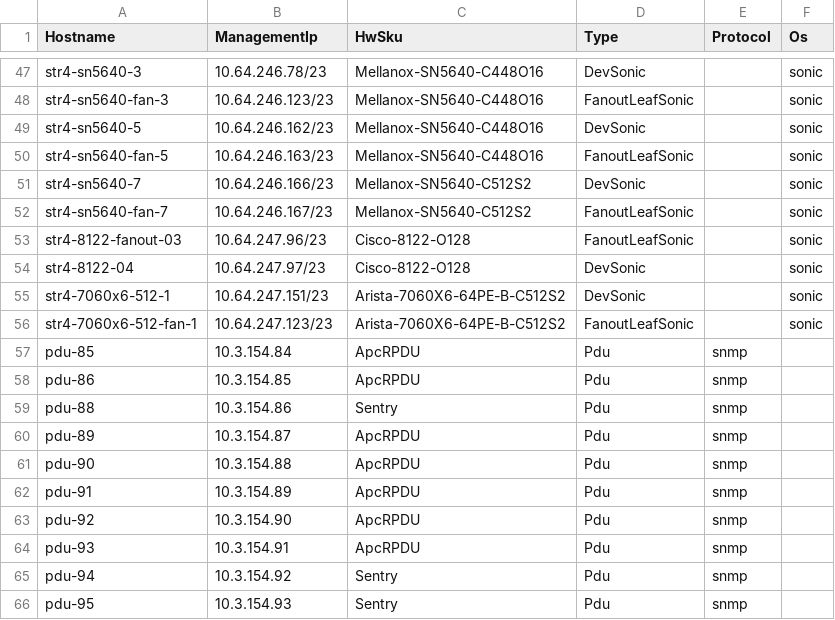
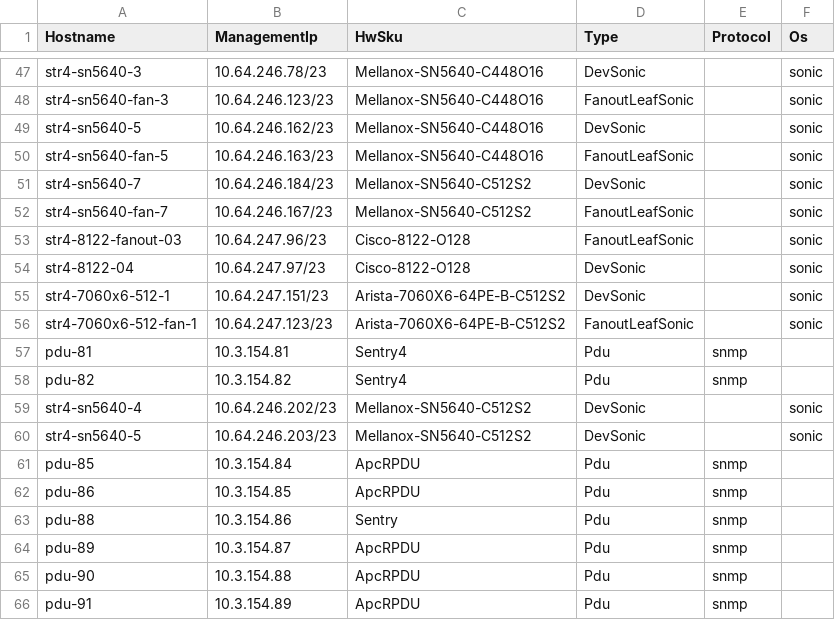
Before and after one commit to sonic-net/sonic-mgmt, a CSV file: ansible/files/sonic_str4_devices.csv, drawn as a sheet; only a part is shown, gaps mark what is left out; the shorter side is filled out with more unchanged rows.

```diff
--- a/ansible/files/sonic_str4_devices.csv
+++ b/ansible/files/sonic_str4_devices.csv
@@ -50,3 +50,3 @@ str4-sn5640-5,10.64.246.162/23,Mellanox-SN5640-C448O16,DevSonic,,sonic
 str4-sn5640-fan-5,10.64.246.163/23,Mellanox-SN5640-C448O16,FanoutLeafSonic,,sonic
-str4-sn5640-7,10.64.246.166/23,Mellanox-SN5640-C512S2,DevSonic,,sonic
+str4-sn5640-7,10.64.246.184/23,Mellanox-SN5640-C512S2,DevSonic,,sonic
 str4-sn5640-fan-7,10.64.246.167/23,Mellanox-SN5640-C512S2,FanoutLeafSonic,,sonic
@@ -56,2 +56,6 @@ str4-7060x6-512-1,10.64.247.151/23,Arista-7060X6-64PE-B-C512S2,DevSonic,,sonic
 str4-7060x6-512-fan-1,10.64.247.123/23,Arista-7060X6-64PE-B-C512S2,FanoutLeafSonic,,sonic
+pdu-81,10.3.154.81,Sentry4,Pdu,snmp,
+pdu-82,10.3.154.82,Sentry4,Pdu,snmp,
+str4-sn5640-4,10.64.246.202/23,Mellanox-SN5640-C512S2,DevSonic,,sonic
+str4-sn5640-5,10.64.246.203/23,Mellanox-SN5640-C512S2,DevSonic,,sonic
 pdu-85,10.3.154.84,ApcRPDU,Pdu,snmp,
```
Also changed, not shown: ansible/files/sonic_bjw2_links.csv, ansible/files/sonic_bjw3_links.csv, 24 other files.
